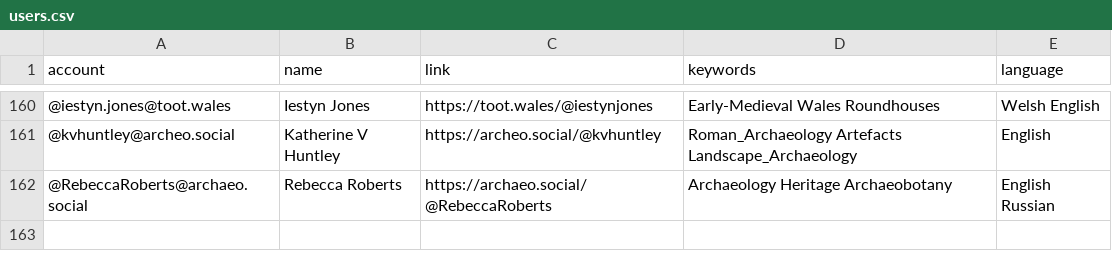
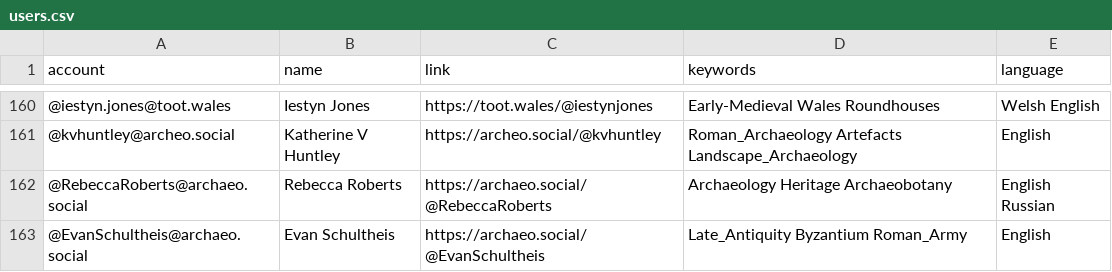
Before and after one commit to steko/Mastodon-Archaeology, a CSV file: resources/users.csv, drawn as a sheet; only a part is shown, gaps mark what is left out; the diff names each change by its address in the sheet, - before the commit and + after, or states it on an @@ line.

Commit message:
Update users.csv
+1

```diff
--- a/resources/users.csv
+++ b/resources/users.csv
+row 163: @EvanSchultheis@archaeo.social | Evan Schultheis | https://archaeo.social/@EvanSchultheis | Late_Antiquity Byzantium Roman_Army | English
```
